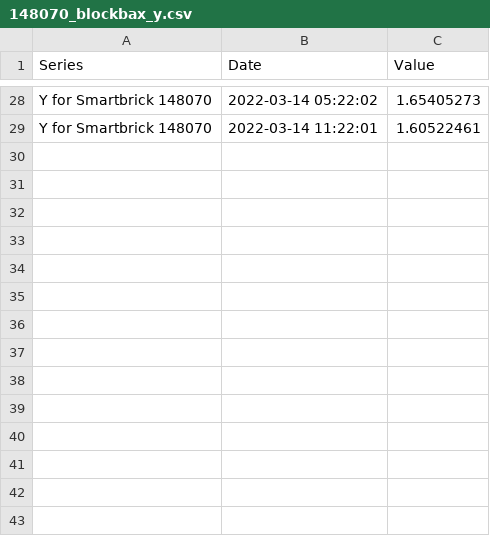
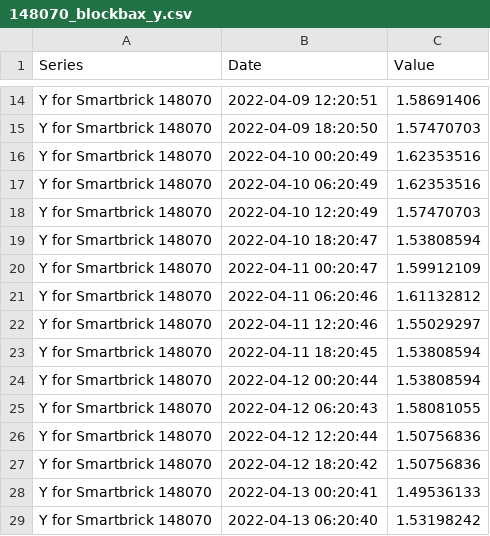
Before and after one commit to mbrummelhuis/Althen, a CSV file: Temperature compensation optimisation/Interay/148070/148070_blockbax_y.csv, drawn as a sheet; only a part is shown, gaps mark what is left out; the diff covers the shown part only.

```diff
--- a/Temperature compensation optimisation/Interay/148070/148070_blockbax_y.csv
+++ b/Temperature compensation optimisation/Interay/148070/148070_blockbax_y.csv
@@ -28,2 +14,16 @@
-"Y for Smartbrick 148070","2022-03-14 05:22:02","1.65405273"
-"Y for Smartbrick 148070","2022-03-14 11:22:01","1.60522461"
+"Y for Smartbrick 148070","2022-04-09 12:20:51","1.58691406"
+"Y for Smartbrick 148070","2022-04-09 18:20:50","1.57470703"
+"Y for Smartbrick 148070","2022-04-10 00:20:49","1.62353516"
+"Y for Smartbrick 148070","2022-04-10 06:20:49","1.62353516"
+"Y for Smartbrick 148070","2022-04-10 12:20:49","1.57470703"
+"Y for Smartbrick 148070","2022-04-10 18:20:47","1.53808594"
+"Y for Smartbrick 148070","2022-04-11 00:20:47","1.59912109"
+"Y for Smartbrick 148070","2022-04-11 06:20:46","1.61132812"
+"Y for Smartbrick 148070","2022-04-11 12:20:46","1.55029297"
+"Y for Smartbrick 148070","2022-04-11 18:20:45","1.53808594"
+"Y for Smartbrick 148070","2022-04-12 00:20:44","1.53808594"
+"Y for Smartbrick 148070","2022-04-12 06:20:43","1.58081055"
+"Y for Smartbrick 148070","2022-04-12 12:20:44","1.50756836"
+"Y for Smartbrick 148070","2022-04-12 18:20:42","1.50756836"
+"Y for Smartbrick 148070","2022-04-13 00:20:41","1.49536133"
+"Y for Smartbrick 148070","2022-04-13 06:20:40","1.53198242"
```
Also changed, not shown: 8 added rows, 22 removed rows and 5 edited cells elsewhere in this file, Temperature compensation optimisation/Interay/148070/148070_blockbax_temp.csv, Temperature compensation optimisation/Interay/148084/148084_blockbax_temp.csv, 12 other files.
